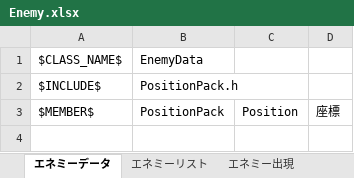
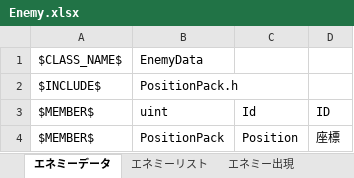
Before and after one commit to YanaPIIDXer/UnityAnpanMMO, an Excel workbook: Packet/PacketData/Enemy.xlsx, sheet エネミーデータ, drawn as a sheet; values as stored, in another font and other column widths than the file's, no borders; the diff names each change by its address in the sheet, - before the commit and + after, or states it on an @@ line.

Commit message:
エネミーデータにIDを追加

```diff
--- a/Packet/PacketData/Enemy.xlsx (sheet エネミーデータ)
+++ b/Packet/PacketData/Enemy.xlsx (sheet エネミーデータ)
+row 3: $MEMBER$ | uint | Id | ID
```
Also changed, not shown: 4 other files.
